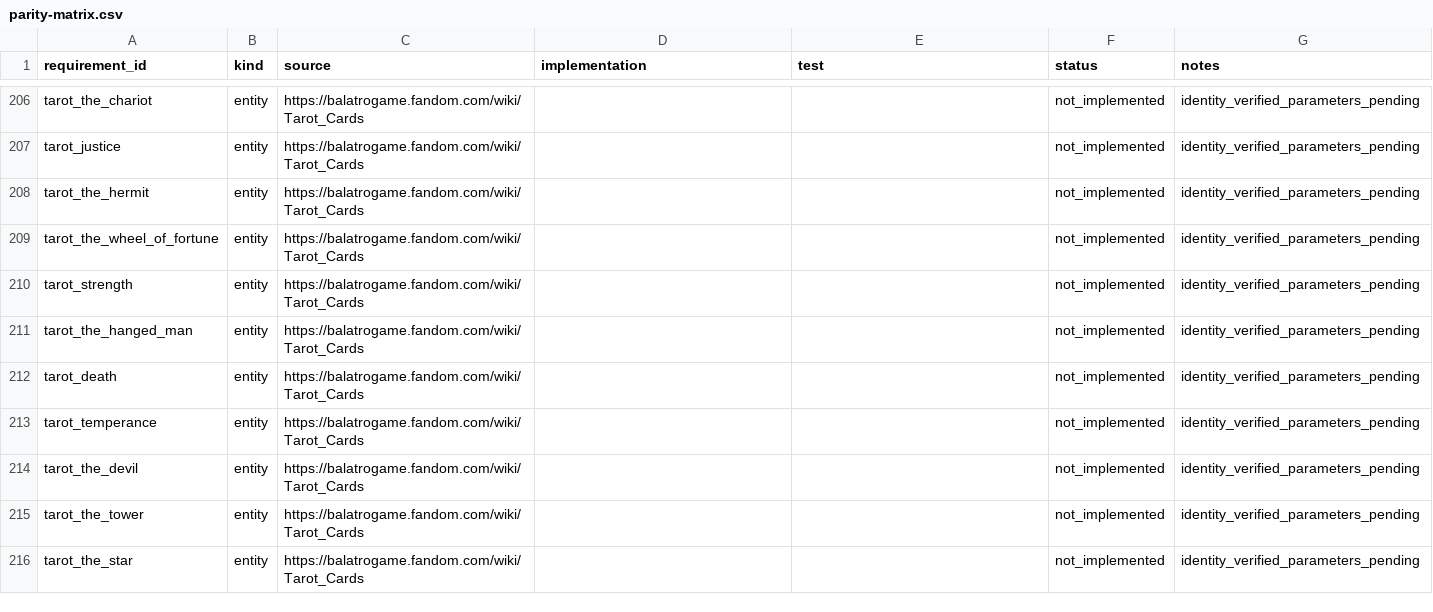
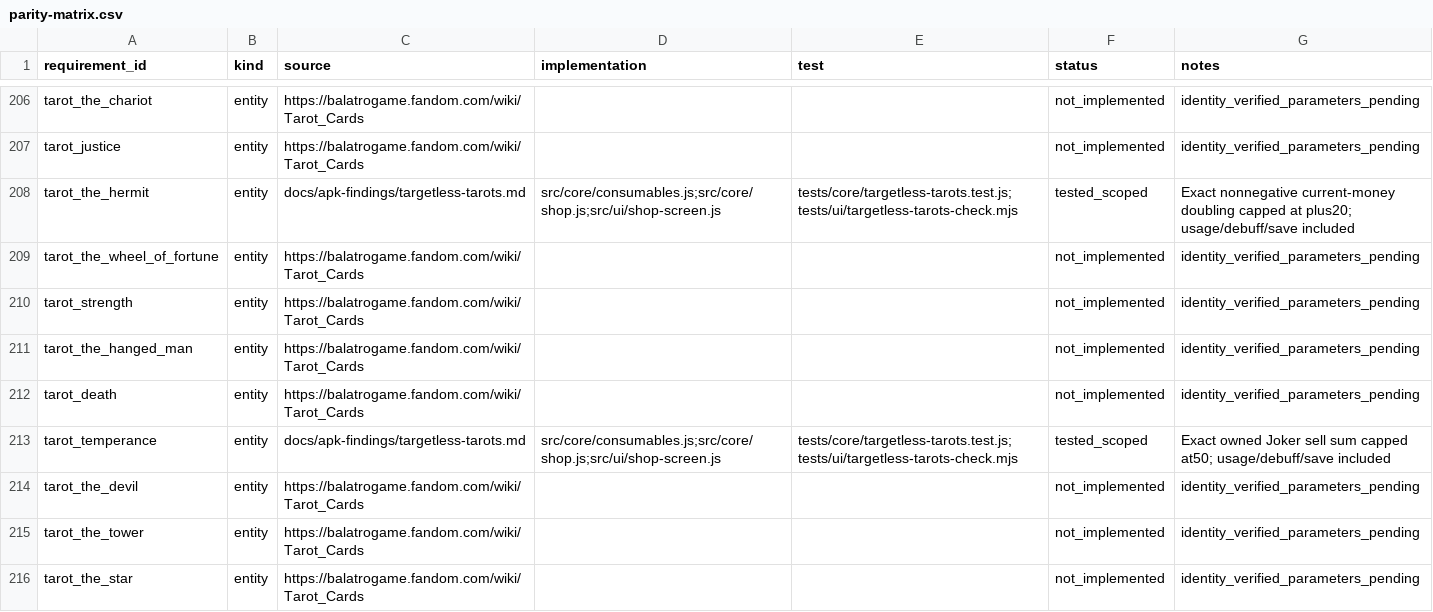
Before and after one commit to kotlyakov/Perriot-android, a CSV file: docs/parity-matrix.csv, drawn as a sheet; only a part is shown, gaps mark what is left out.

Commit message:
feat: add Hermit and Temperance Tarot effects

```diff
--- a/docs/parity-matrix.csv
+++ b/docs/parity-matrix.csv
@@ -207,3 +207,3 @@ tarot_the_chariot,entity,https://balatrogame.fandom.com/wiki/Tarot_Cards,,,not_i
 tarot_justice,entity,https://balatrogame.fandom.com/wiki/Tarot_Cards,,,not_implemented,identity_verified_parameters_pending
-tarot_the_hermit,entity,https://balatrogame.fandom.com/wiki/Tarot_Cards,,,not_implemented,identity_verified_parameters_pending
+tarot_the_hermit,entity,docs/apk-findings/targetless-tarots.md,src/core/consumables.js;src/core/shop.js;src/ui/shop-screen.js,tests/core/targetless-tarots.test.js;tests/ui/targetless-tarots-check.mjs,tested_scoped,Exact nonnegative current-money doubling capped at plus20; usage/debuff/save included
 tarot_the_wheel_of_fortune,entity,https://balatrogame.fandom.com/wiki/Tarot_Cards,,,not_implemented,identity_verified_parameters_pending
@@ -212,3 +212,3 @@ tarot_the_hanged_man,entity,https://balatrogame.fandom.com/wiki/Tarot_Cards,,,no
 tarot_death,entity,https://balatrogame.fandom.com/wiki/Tarot_Cards,,,not_implemented,identity_verified_parameters_pending
-tarot_temperance,entity,https://balatrogame.fandom.com/wiki/Tarot_Cards,,,not_implemented,identity_verified_parameters_pending
+tarot_temperance,entity,docs/apk-findings/targetless-tarots.md,src/core/consumables.js;src/core/shop.js;src/ui/shop-screen.js,tests/core/targetless-tarots.test.js;tests/ui/targetless-tarots-check.mjs,tested_scoped,Exact owned Joker sell sum capped at50; usage/debuff/save included
 tarot_the_devil,entity,https://balatrogame.fandom.com/wiki/Tarot_Cards,,,not_implemented,identity_verified_parameters_pending
```
Also changed, not shown: 14 other files.
